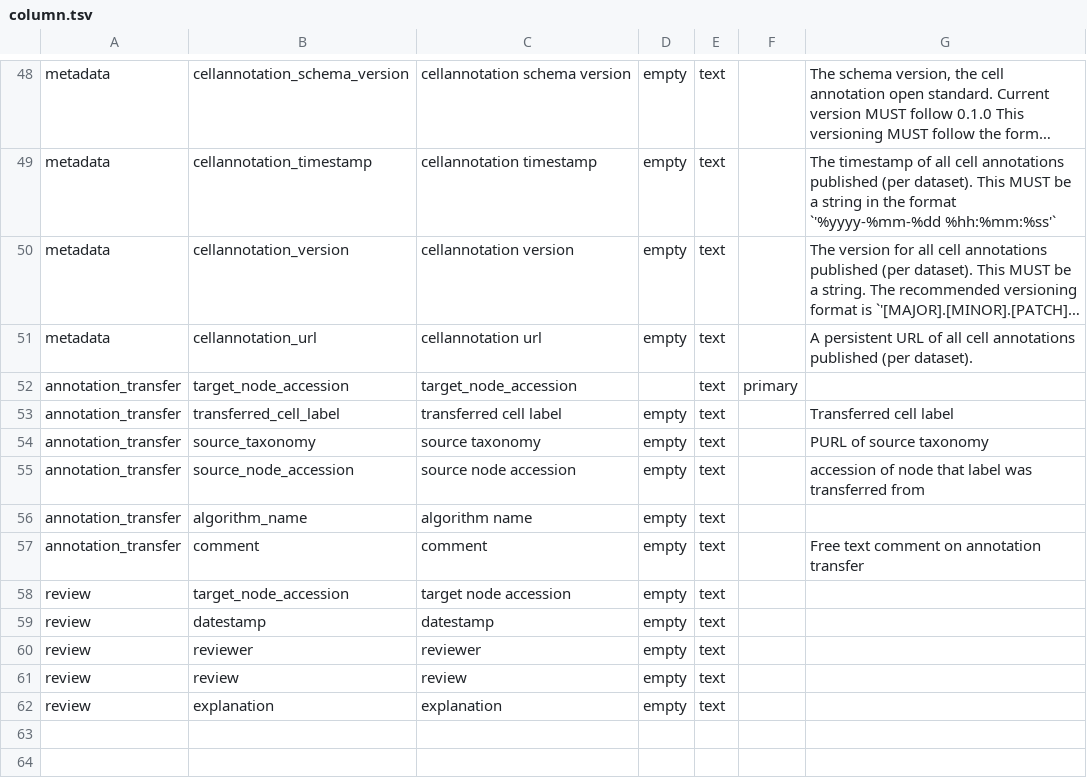
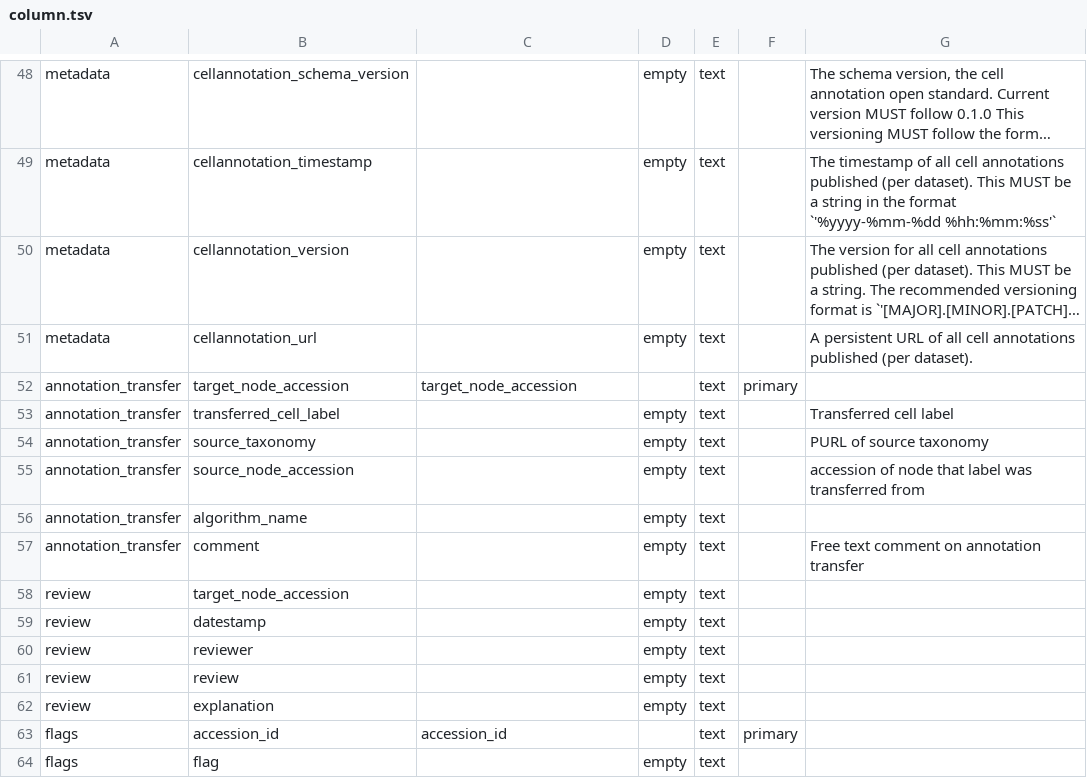
Before and after one commit to Cellular-Semantics/human-neocortex-deep-layer-excitatory-neurons, a TSV file: src/schema/column.tsv, drawn as a sheet; only a part is shown, gaps mark what is left out; long unchanged cells end in …; the diff covers the shown part only; the diff names each change by its address in the sheet, - before the commit and + after, or states it on an @@ line.

```diff
--- a/src/schema/column.tsv
+++ b/src/schema/column.tsv
-C48: cellannotation schema version
+C48: (empty)
-C49: cellannotation timestamp
+C49: (empty)
-C50: cellannotation version
+C50: (empty)
-C51: cellannotation url
+C51: (empty)
-C53: transferred cell label
+C53: (empty)
-C54: source taxonomy
+C54: (empty)
-C55: source node accession
+C55: (empty)
-C56: algorithm name
+C56: (empty)
-C57: comment
+C57: (empty)
-C58: target node accession
+C58: (empty)
-C59: datestamp
+C59: (empty)
-C60: reviewer
+C60: (empty)
-C61: review
+C61: (empty)
-C62: explanation
+C62: (empty)
+row 63: flags | accession_id | accession_id |  | text | primary
+row 64: flags | flag |  | empty | text
```
Also changed, not shown: 31 edited cells elsewhere in this file, src/schema/datatype.tsv, src/schema/table.tsv, 16 other files.
